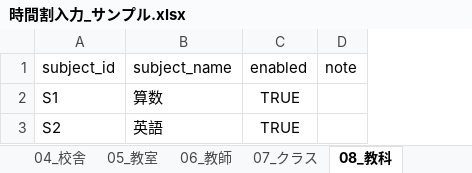
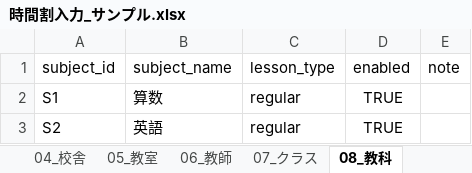
Before and after one commit to RoyPvl/school-timetable-solver, an Excel workbook: projects/sample/input/時間割入力_サンプル.xlsx, sheet 08_教科, drawn as a sheet; values as stored, in another font and other column widths than the file's, no borders; the diff names each change by its address in the sheet, - before the commit and + after, or states it on an @@ line.

```diff
--- a/projects/sample/input/時間割入力_サンプル.xlsx (sheet 08_教科)
+++ b/projects/sample/input/時間割入力_サンプル.xlsx (sheet 08_教科)
+column C (lesson_type), rows 2-3: regular | regular
```
Also changed, not shown: sheet 15_教師休日日数ルール, sheet 01_基本設定, other sheet tabs, templates/時間割入力テンプレート.xlsx, 25 other files.
